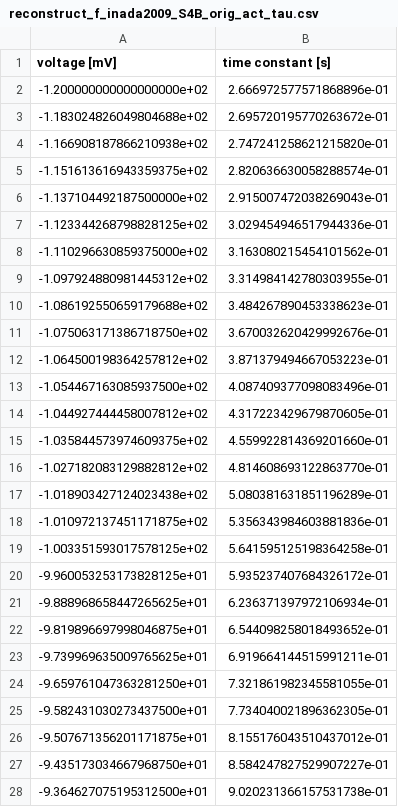
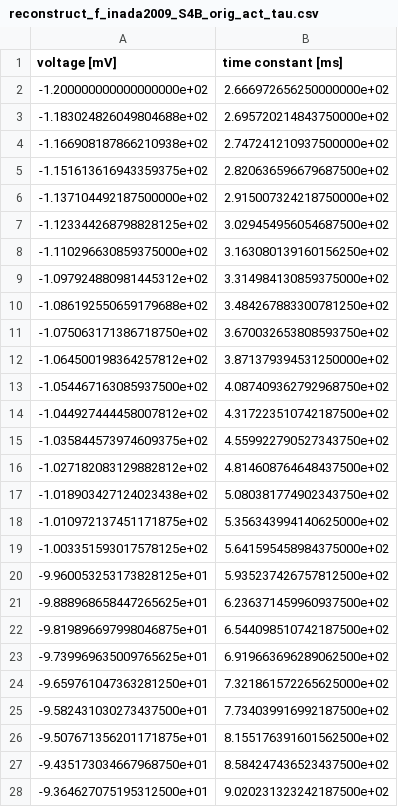
Before and after one commit to CSchoel/inamo, a CSV file: data/reconstruct_f_inada2009_S4B_orig_act_tau.csv, drawn as a sheet; only a part is shown; the diff covers the shown part only.

```diff
--- a/data/reconstruct_f_inada2009_S4B_orig_act_tau.csv
+++ b/data/reconstruct_f_inada2009_S4B_orig_act_tau.csv
@@ -1,28 +1,28 @@
-voltage [mV],time constant [s]
--1.200000000000000000e+02,2.666972577571868896e-01
--1.183024826049804688e+02,2.695720195770263672e-01
--1.166908187866210938e+02,2.747241258621215820e-01
--1.151613616943359375e+02,2.820636630058288574e-01
--1.137104492187500000e+02,2.915007472038269043e-01
--1.123344268798828125e+02,3.029454946517944336e-01
--1.110296630859375000e+02,3.163080215454101562e-01
--1.097924880981445312e+02,3.314984142780303955e-01
--1.086192550659179688e+02,3.484267890453338623e-01
--1.075063171386718750e+02,3.670032620429992676e-01
--1.064500198364257812e+02,3.871379494667053223e-01
--1.054467163085937500e+02,4.087409377098083496e-01
--1.044927444458007812e+02,4.317223429679870605e-01
--1.035844573974609375e+02,4.559922814369201660e-01
--1.027182083129882812e+02,4.814608693122863770e-01
--1.018903427124023438e+02,5.080381631851196289e-01
--1.010972137451171875e+02,5.356343984603881836e-01
--1.003351593017578125e+02,5.641595125198364258e-01
--9.960053253173828125e+01,5.935237407684326172e-01
--9.888968658447265625e+01,6.236371397972106934e-01
--9.819896697998046875e+01,6.544098258018493652e-01
--9.739969635009765625e+01,6.919664144515991211e-01
--9.659761047363281250e+01,7.321861982345581055e-01
--9.582431030273437500e+01,7.734040021896362305e-01
--9.507671356201171875e+01,8.155176043510437012e-01
--9.435173034667968750e+01,8.584247827529907227e-01
--9.364627075195312500e+01,9.020231366157531738e-01
+voltage [mV],time constant [ms]
+-1.200000000000000000e+02,2.666972656250000000e+02
+-1.183024826049804688e+02,2.695720214843750000e+02
+-1.166908187866210938e+02,2.747241210937500000e+02
+-1.151613616943359375e+02,2.820636596679687500e+02
+-1.137104492187500000e+02,2.915007324218750000e+02
+-1.123344268798828125e+02,3.029454956054687500e+02
+-1.110296630859375000e+02,3.163080139160156250e+02
+-1.097924880981445312e+02,3.314984130859375000e+02
+-1.086192550659179688e+02,3.484267883300781250e+02
+-1.075063171386718750e+02,3.670032653808593750e+02
+-1.064500198364257812e+02,3.871379394531250000e+02
+-1.054467163085937500e+02,4.087409362792968750e+02
+-1.044927444458007812e+02,4.317223510742187500e+02
+-1.035844573974609375e+02,4.559922790527343750e+02
+-1.027182083129882812e+02,4.814608764648437500e+02
+-1.018903427124023438e+02,5.080381774902343750e+02
+-1.010972137451171875e+02,5.356343994140625000e+02
+-1.003351593017578125e+02,5.641595458984375000e+02
+-9.960053253173828125e+01,5.935237426757812500e+02
+-9.888968658447265625e+01,6.236371459960937500e+02
+-9.819896697998046875e+01,6.544098510742187500e+02
+-9.739969635009765625e+01,6.919663696289062500e+02
+-9.659761047363281250e+01,7.321861572265625000e+02
+-9.582431030273437500e+01,7.734039916992187500e+02
+-9.507671356201171875e+01,8.155176391601562500e+02
+-9.435173034667968750e+01,8.584247436523437500e+02
+-9.364627075195312500e+01,9.020231323242187500e+02
```
Also changed, not shown: 73 edited cells elsewhere in this file, 1 other file.
